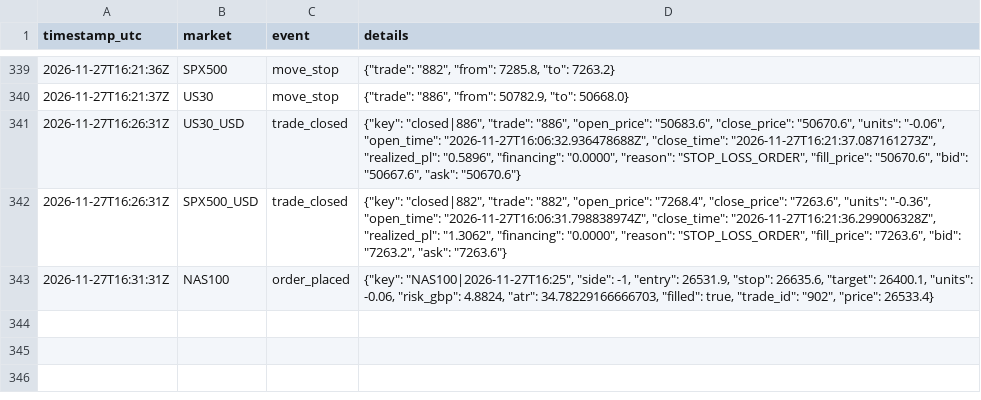
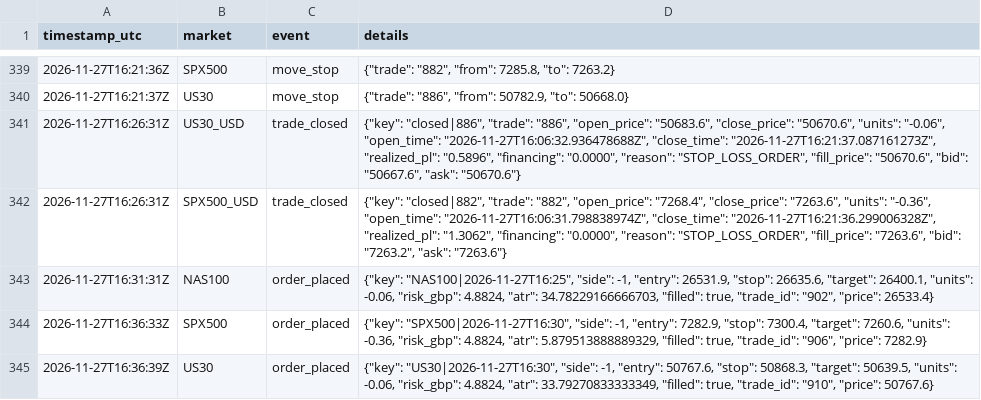
Before and after one commit to joemoney888/index, a CSV file: logs/index_events.csv, drawn as a sheet; only a part is shown, gaps mark what is left out.

Commit message:
index run 2026-11-27T16:36:39Z

```diff
--- a/logs/index_events.csv
+++ b/logs/index_events.csv
@@ -343 +343,3 @@ timestamp_utc,market,event,details
 2026-11-27T16:31:31Z,NAS100,order_placed,"{""key"": ""NAS100|2026-11-27T16:25"", ""side"": -1, ""entry"": 26531.9, ""stop"": 26635.6, ""target"": 26400.1, ""units"": -0.06, ""risk_gbp"": 4.8824, ""atr"": 34.78229166666703, ""filled"": true, ""trade_id"": ""902"", ""price"": 26533.4}"
+2026-11-27T16:36:33Z,SPX500,order_placed,"{""key"": ""SPX500|2026-11-27T16:30"", ""side"": -1, ""entry"": 7282.9, ""stop"": 7300.4, ""target"": 7260.6, ""units"": -0.36, ""risk_gbp"": 4.8824, ""atr"": 5.879513888889329, ""filled"": true, ""trade_id"": ""906"", ""price"": 7282.9}"
+2026-11-27T16:36:39Z,US30,order_placed,"{""key"": ""US30|2026-11-27T16:30"", ""side"": -1, ""entry"": 50767.6, ""stop"": 50868.3, ""target"": 50639.5, ""units"": -0.06, ""risk_gbp"": 4.8824, ""atr"": 33.79270833333349, ""filled"": true, ""trade_id"": ""910"", ""price"": 50767.6}"
```
